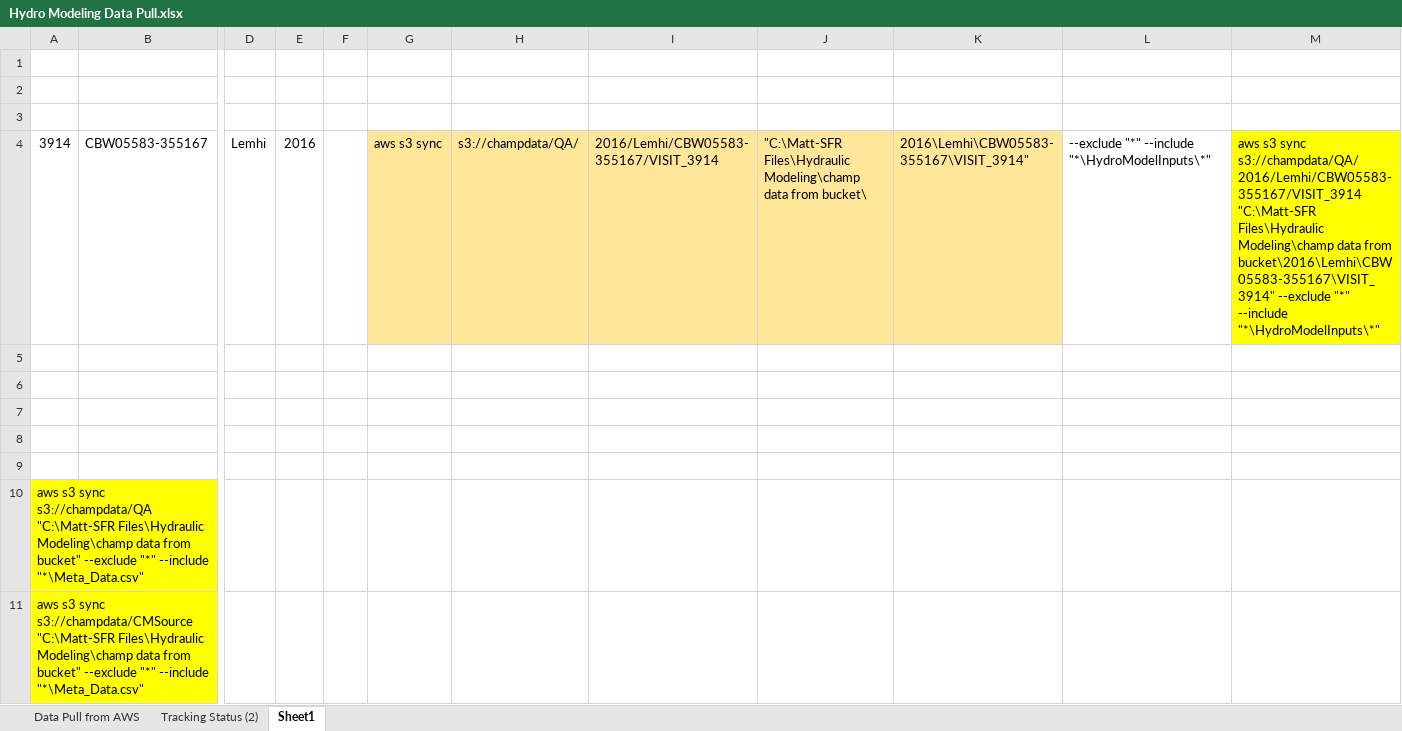
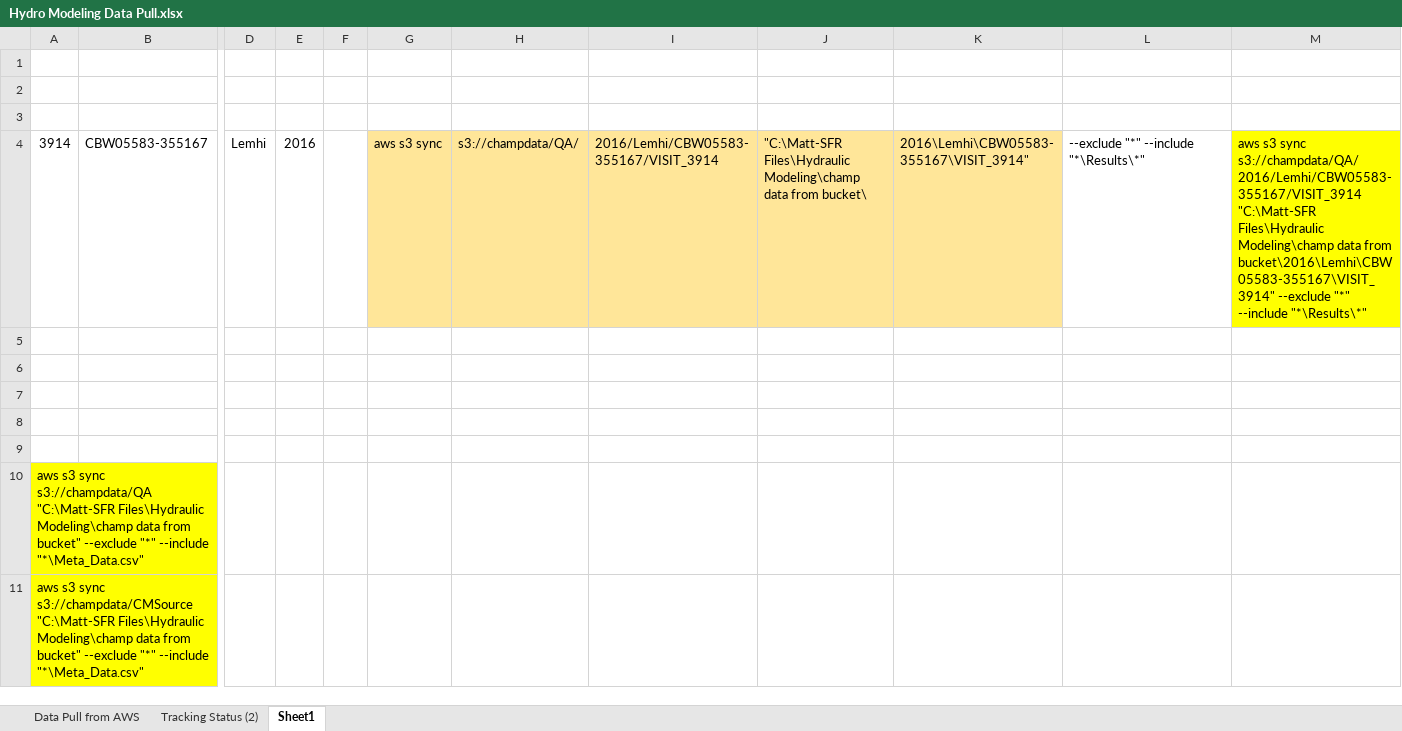
Before and after one commit to SouthForkResearch/Hydraulic-Modeling, an Excel workbook: Hydro Modeling Data Pull.xlsx, sheet Sheet1, drawn as a sheet; only a part is shown, gaps mark what is left out; values as stored, in another font and other column widths than the file's, no borders; the diff covers the shown part only; the diff names each change by its address in the sheet, - before the commit and + after, or states it on an @@ line.

```diff
--- a/Hydro Modeling Data Pull.xlsx (sheet Sheet1)
+++ b/Hydro Modeling Data Pull.xlsx (sheet Sheet1)
-L4: --exclude "*" --include "*\HydroModelInputs\*"
+L4: --exclude "*" --include "*\Results\*"
-M4: …"*" --include "*\HydroModelInputs\*"
+M4: …"*" --include "*\Results\*"
```
Also changed, not shown: 36 added rows and 1 edited cell elsewhere in this sheet, sheet Data Pull from AWS, formulas that keep their value, charts or pictures, 4 other files.
